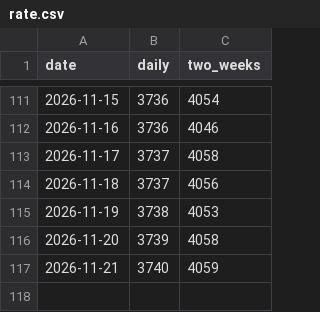
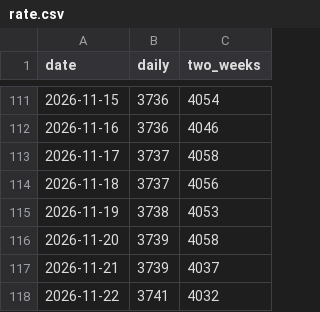
Before and after one commit to kaz9120/himawari-rs, a CSV file: rate.csv, drawn as a sheet; only a part is shown, gaps mark what is left out.

```diff
--- a/rate.csv
+++ b/rate.csv
@@ -116,2 +116,3 @@ date,daily,two_weeks
 2026-11-20,3739,4058
-2026-11-21,3740,4059
+2026-11-21,3739,4037
+2026-11-22,3741,4032
```
Also changed, not shown: 1 other file.
